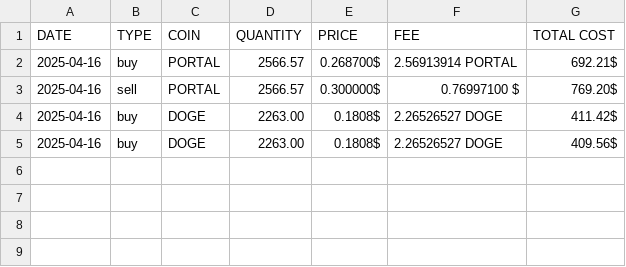
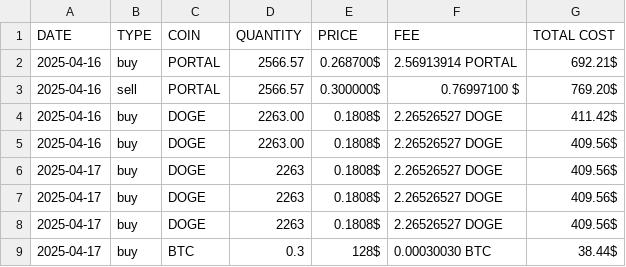
Before and after one commit to nasserx/trading-logger, a CSV file: data/transactions.csv, drawn as a sheet; the diff names each change by its address in the sheet, - before the commit and + after, or states it on an @@ line.

Commit message:
Refactor Transaction: separate fee and cost logic into methods and fix buy/sell fee calculation

```diff
--- a/data/transactions.csv
+++ b/data/transactions.csv
+row 6: 2025-04-17 | buy | DOGE | 2263 | 0.1808$ | 2.26526527 DOGE | 409.56$
+row 7: 2025-04-17 | buy | DOGE | 2263 | 0.1808$ | 2.26526527 DOGE | 409.56$
+row 8: 2025-04-17 | buy | DOGE | 2263 | 0.1808$ | 2.26526527 DOGE | 409.56$
+row 9: 2025-04-17 | buy | BTC | 0.3 | 128$ | 0.00030030 BTC | 38.44$
```
Also changed, not shown: 3 other files.
